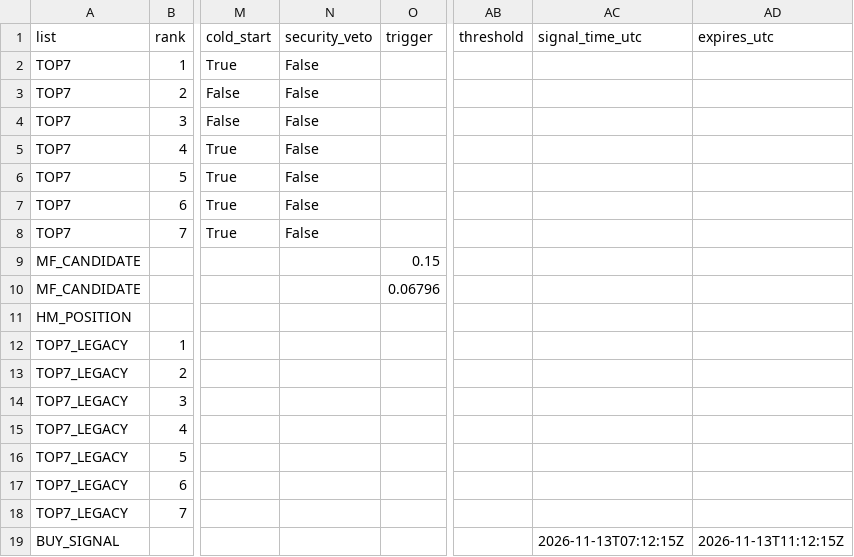
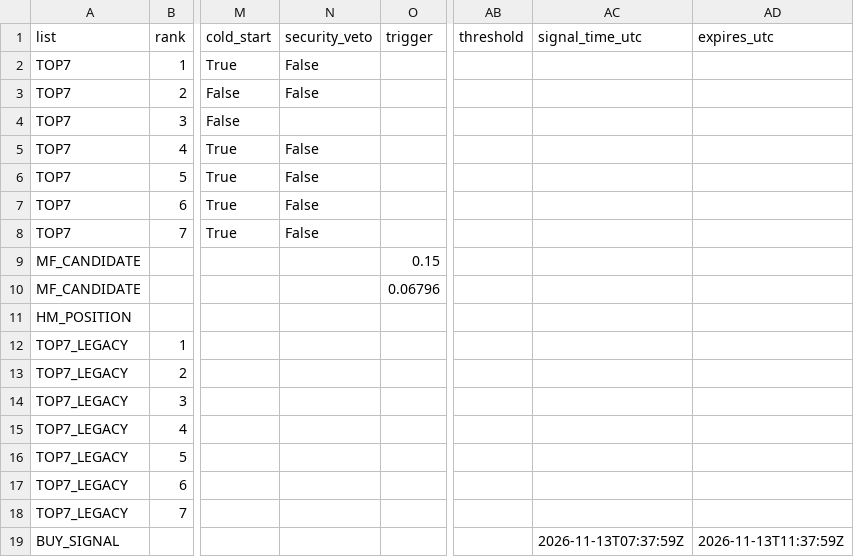
Before and after one commit to fu5202ture-beep/cqs-dashboard, a CSV file: signals.csv, drawn as a sheet; only a part is shown, gaps mark what is left out; the diff names each change by its address in the sheet, - before the commit and + after, or states it on an @@ line.

```diff
--- a/signals.csv
+++ b/signals.csv
-N4 (security_veto): False
+N4 (security_veto): (empty)
-AC19 (signal_time_utc): 2026-11-13T07:12:15Z
+AC19 (signal_time_utc): 2026-11-13T07:37:59Z
-AD19 (expires_utc): 2026-11-13T11:12:15Z
+AD19 (expires_utc): 2026-11-13T11:37:59Z
```
Also changed, not shown: 2 other files.
